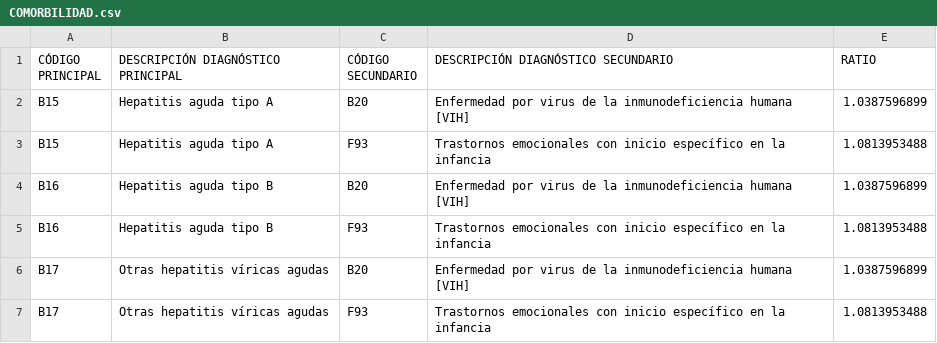
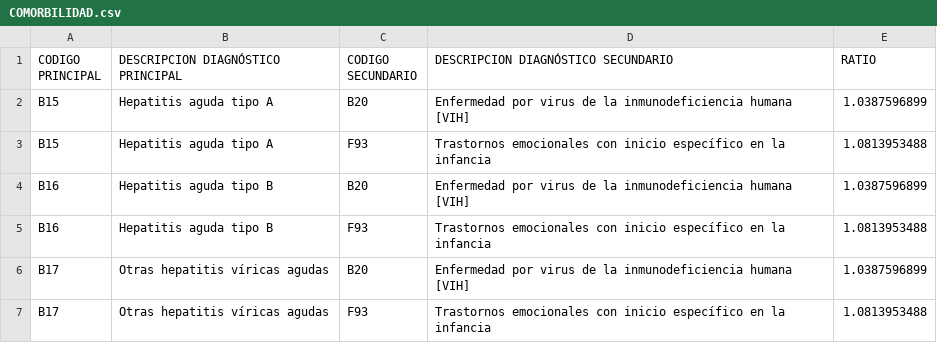
Before and after one commit to MiguelSavignano/optimal-work-disability, a CSV file: data/COMORBILIDAD.csv, drawn as a sheet; only a part is shown.

```diff
--- a/data/COMORBILIDAD.csv
+++ b/data/COMORBILIDAD.csv
@@ -1,2 +1,2 @@
-CÓDIGO PRINCIPAL,DESCRIPCIÓN DIAGNÓSTICO PRINCIPAL,CÓDIGO SECUNDARIO,DESCRIPCIÓN DIAGNÓSTICO SECUNDARIO,RATIO
+CODIGO PRINCIPAL,DESCRIPCION DIAGNÓSTICO PRINCIPAL,CODIGO SECUNDARIO,DESCRIPCION DIAGNÓSTICO SECUNDARIO,RATIO
 B15,Hepatitis aguda tipo A,B20,Enfermedad por virus de la inmunodeficiencia humana [VIH],1.0387596899
```
Also changed, not shown: data/FC edad.csv, data/FC ocupación.csv, 26 other files.
